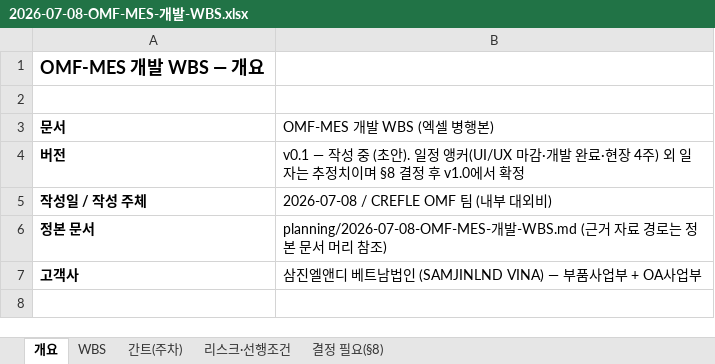
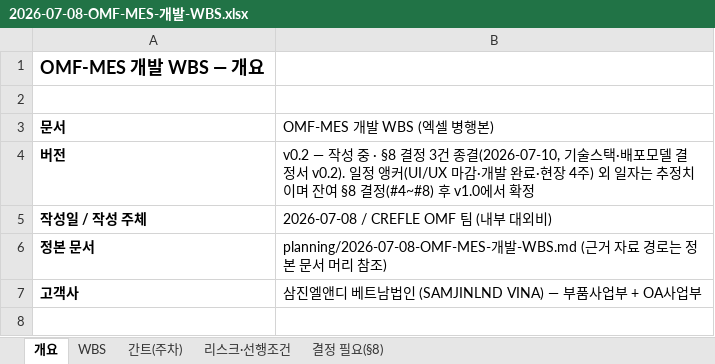
Before and after one commit to CREFLEINC/omf-mes, an Excel workbook: docs/planning/2026-07-08-OMF-MES-개발-WBS.xlsx, sheet 개요, drawn as a sheet; only a part is shown; values as stored, in another font and other column widths than the file's, no borders; the diff names each change by its address in the sheet, - before the commit and + after, or states it on an @@ line.

```diff
--- a/docs/planning/2026-07-08-OMF-MES-개발-WBS.xlsx (sheet 개요)
+++ b/docs/planning/2026-07-08-OMF-MES-개발-WBS.xlsx (sheet 개요)
-B4 (OMF-MES 개발 WBS (엑셀 병행본)): v0.1 — 작성 중 (초안). 일정 앵커(UI/UX 마감·개발 완료·현장 4주) 외 일자는 추정치이며 §8 결정 후 v1.0에…
+B4 (OMF-MES 개발 WBS (엑셀 병행본)): v0.2 — 작성 중 · §8 결정 3건 종결(2026-07-10, 기술스택·배포모델 결정서 v0.2). 일정 앵커(UI/UX 마감·개발 완료·현장 4주) 외 일자는 추정치이며 잔여 §8 결정(#4~#8) 후 v1.0에…
```
Also changed, not shown: sheet WBS, sheet 결정 필요(§8), sheet 리스크·선행조건, docs/planning/2026-07-08-OMF-MES-개발-WBS-고객용.xlsx, docs/research/2026-07-08-ERP-MES-연계-데이터-제공요청서.xlsx, 2 other files.
